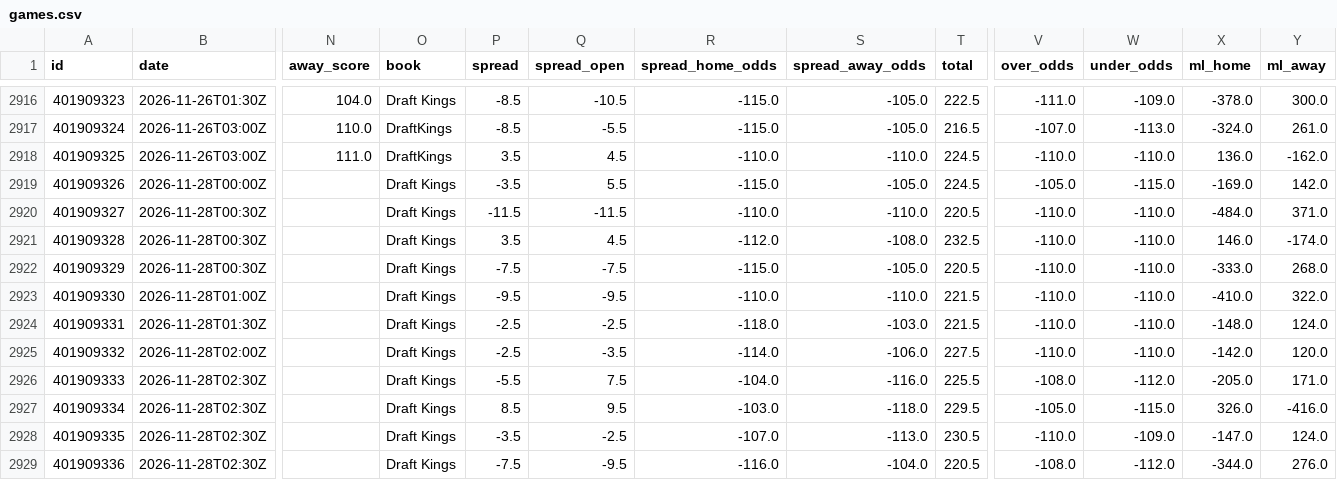
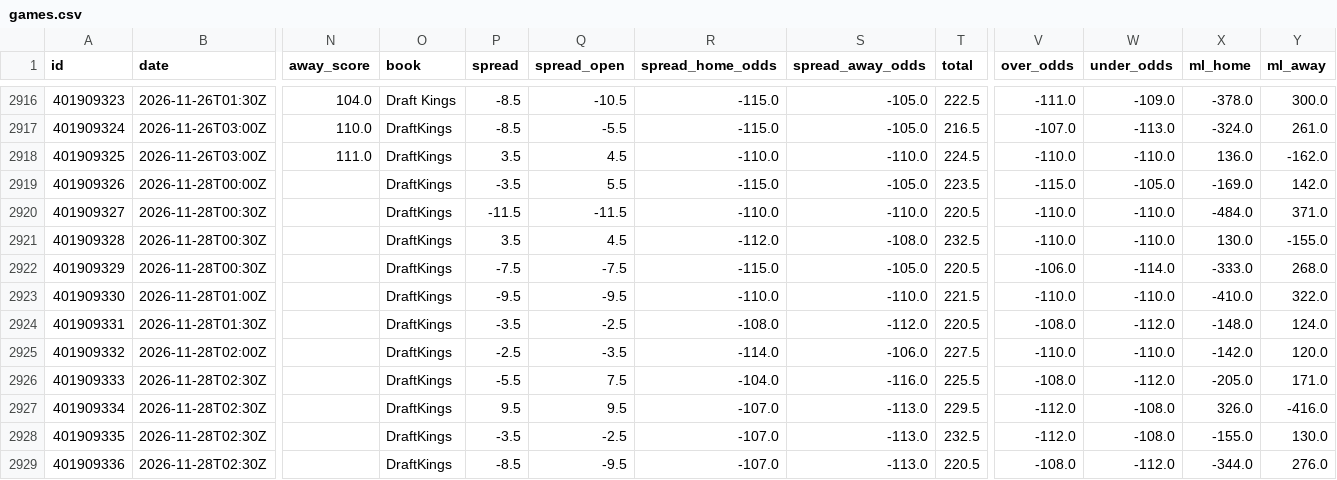
Before and after one commit to bradyaubuchon/cbb-model, a CSV file: data/nba/games.csv, drawn as a sheet; only a part is shown, gaps mark what is left out; the diff names each change by its address in the sheet, - before the commit and + after, or states it on an @@ line.

```diff
--- a/data/nba/games.csv
+++ b/data/nba/games.csv
-O2919:O2929 (book): Draft Kings
+O2919:O2929 (book): DraftKings
-T2919 (total): 224.5
+T2919 (total): 223.5
-V2919 (over_odds): -105.0
+V2919 (over_odds): -115.0
-W2919 (under_odds): -115.0
+W2919 (under_odds): -105.0
-X2921 (ml_home): 146.0
+X2921 (ml_home): 130.0
-Y2921 (ml_away): -174.0
+Y2921 (ml_away): -155.0
-V2922 (over_odds): -110.0
+V2922 (over_odds): -106.0
-W2922 (under_odds): -110.0
+W2922 (under_odds): -114.0
-P2924 (spread): -2.5
+P2924 (spread): -3.5
-R2924 (spread_home_odds): -118.0
+R2924 (spread_home_odds): -108.0
-S2924 (spread_away_odds): -103.0
+S2924 (spread_away_odds): -112.0
-T2924 (total): 221.5
+T2924 (total): 220.5
-V2924 (over_odds): -110.0
+V2924 (over_odds): -108.0
-W2924 (under_odds): -110.0
+W2924 (under_odds): -112.0
-P2927 (spread): 8.5
+P2927 (spread): 9.5
-R2927 (spread_home_odds): -103.0
+R2927 (spread_home_odds): -107.0
-S2927 (spread_away_odds): -118.0
+S2927 (spread_away_odds): -113.0
-V2927 (over_odds): -105.0
+V2927 (over_odds): -112.0
-W2927 (under_odds): -115.0
+W2927 (under_odds): -108.0
-T2928 (total): 230.5
+T2928 (total): 232.5
-V2928 (over_odds): -110.0
+V2928 (over_odds): -112.0
-W2928 (under_odds): -109.0
+W2928 (under_odds): -108.0
-X2928 (ml_home): -147.0
+X2928 (ml_home): -155.0
-Y2928 (ml_away): 124.0
+Y2928 (ml_away): 130.0
-P2929 (spread): -7.5
+P2929 (spread): -8.5
-R2929 (spread_home_odds): -116.0
+R2929 (spread_home_odds): -107.0
-S2929 (spread_away_odds): -104.0
+S2929 (spread_away_odds): -113.0
```
Also changed, not shown: data/nfl/games.csv, 8 other files.
